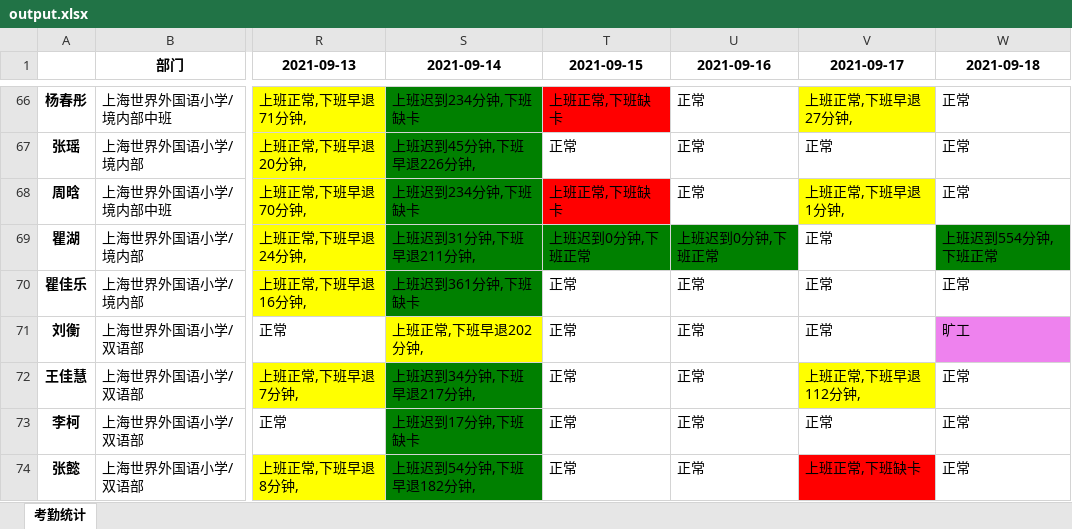
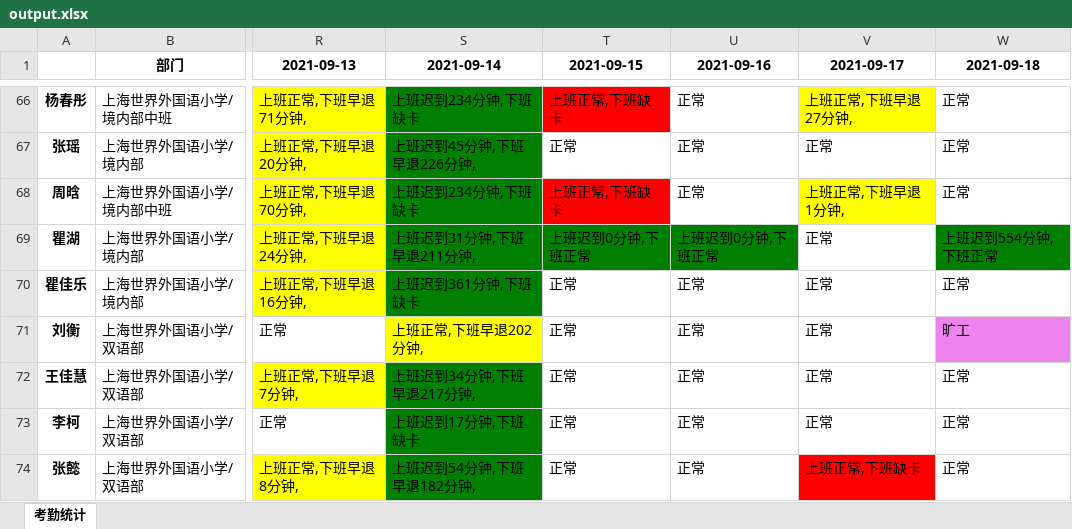
Before and after one commit to edwardtian/staff-attendance-analysis, an Excel workbook: output.xlsx, sheet 考勤统计, drawn as a sheet; only a part is shown, gaps mark what is left out; values as stored, in another font and other column widths than the file's, no borders; the diff names each change by its address in the sheet, - before the commit and + after, or states it on an @@ line.

Commit message:
Merge the overlapped absence leave records first, then processing data.

```diff
--- a/output.xlsx (sheet 考勤统计)
+++ b/output.xlsx (sheet 考勤统计)
-V72 (2021-09-17): 上班正常,下班早退112分钟,
+V72 (2021-09-17): 正常
-V72 fill: #FFFF00
+V72 fill: none
```
Also changed, not shown: 1 other file.
